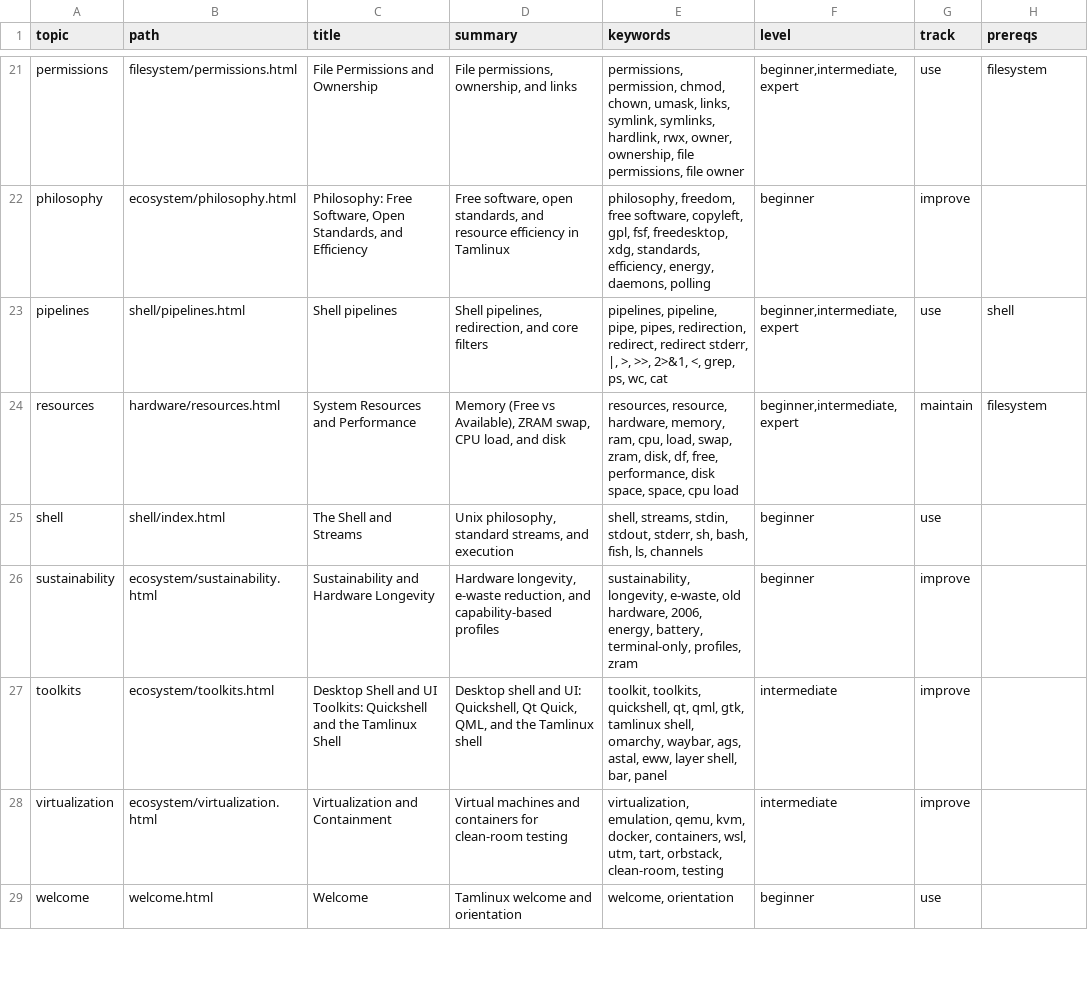
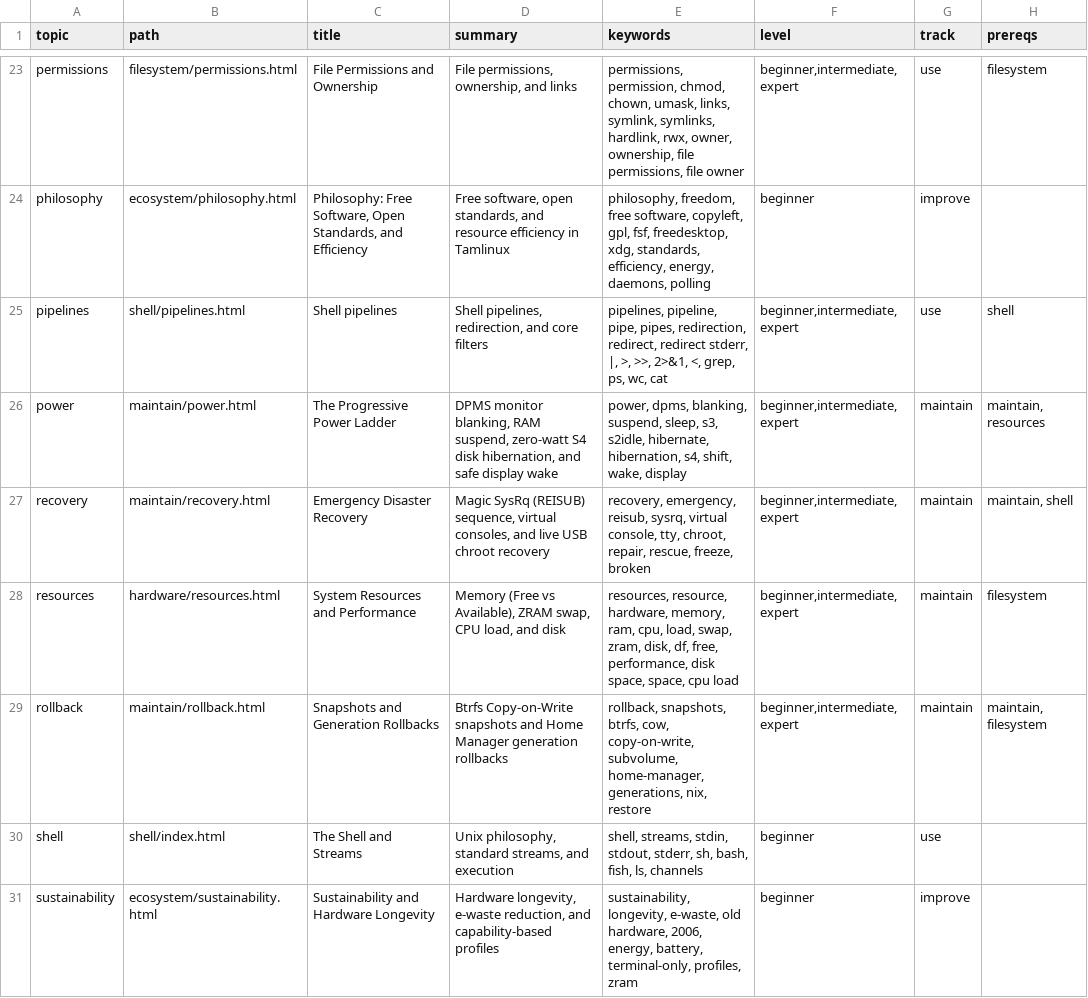
Before and after one commit to greenermoose/tam, a TSV file: knowledge/index.tsv, drawn as a sheet; only a part is shown, gaps mark what is left out; the shorter side is filled out with more unchanged rows; the diff covers the shown part only; the diff names each change by its address in the sheet, - before the commit and + after, or states it on an @@ line.

Commit message:
feat: expand "Maintain" track knowledge corpus (tam 0.19.0)
Implement Milestone 11: "Maintain" Track Knowledge Corpus Expansion.

- Author comprehensive "Maintain" track chapters under knowledge/maintain/:
  - maintain/index.html: Track hub page outlining the 5 maintenance pillars,
    automated inspection, and navigation pathways.
  - maintain/updates.html: Inode unlinking mechanics (why Linux updates in place
    without rebooting), 3-tier package model (OS base, Tamlinux, user tools),
    lsof +L1 open file inspection, and non-disruptive update workflows.
  - maintain/rollback.html: Btrfs Copy-on-Write (CoW) subvolume snapshots,
    storage headroom checks, Home Manager generation rollbacks, and atomic
    default subvolume recovery.
  - maintain/logs.html: Truthful diagnostics through empirical logging;
    filtering journalctl by boot (-b), unit (-u), and priority (-p err..emerg);
    kernel ring buffer inspection via dmesg -T; printk cyclic buffer allocation
    and journalctl --verify integrity checks.
  - maintain/power.html: 3-stage power progression (DPMS monitor blanking,
    RAM suspend S3/s2idle, and zero-watt S4 disk hibernation); safe display
    wake convention via Shift key; kernel sleep states in /sys/power/ and
    hibernation image_size=0 allocation tuning.
  - maintain/recovery.html: Emergency recovery escalation ladder: dropping
    to Linux text virtual consoles (Ctrl+Alt+F2..F6) to kill hung tasks;
    Magic SysRq REISUB sequence to cleanly reboot frozen systems; live USB
    chroot disaster repair workflow.
- Apply Beginner, Intermediate, and Expert fading template sections across
  all 5 core topics with worked examples and completion tasks.
- Prioritize exact topic matches over keyword aliases in tam_index_lookup_alias
  (src/index.c) via two-pass evaluation to prevent keyword shadowing.
- Bump TAM_COMMAND_VERSION to 0.19.0 in src/version.h.
- Regenerate knowledge/index.tsv and knowledge/index.json (35 entries).
- Update tests/guide.sh with maintain track pages and update golden text
  snapshots.
- Update tests/run.sh with 0.19.0 version assertions and maintain topic checks.
- Update ROADMAP.md, docs/plans/development.md, and AI_PROVENANCE.md.

Co-authored-by: Antigravity <agy@local>
AI-Tool: agy 1.3.4
AI-Model: gemini-3.8-flash-high

```diff
--- a/knowledge/index.tsv
+++ b/knowledge/index.tsv
+row 26: power | maintain/power.html | The Progressive Power Ladder | DPMS monitor blanking, RAM suspend, zero-watt S4 disk hibernation, and safe display wake | power, dpms, blanking, suspend, sleep, s3, s2idle, hibernate, hibernation, s4, shift, wake, display | beginner,intermediate,expert | maintain | maintain, resources
+row 27: recovery | maintain/recovery.html | Emergency Disaster Recovery | Magic SysRq (REISUB) sequence, virtual consoles, and live USB chroot recovery | recovery, emergency, reisub, sysrq, virtual console, tty, chroot, repair, rescue, freeze, broken | beginner,intermediate,expert | maintain | maintain, shell
+row 29: rollback | maintain/rollback.html | Snapshots and Generation Rollbacks | Btrfs Copy-on-Write snapshots and Home Manager generation rollbacks | rollback, snapshots, btrfs, cow, copy-on-write, subvolume, home-manager, generations, nix, restore | beginner,intermediate,expert | maintain | maintain, filesystem
```
Also changed, not shown: 3 added rows and 1 edited cell elsewhere in this file, 23 other files.
